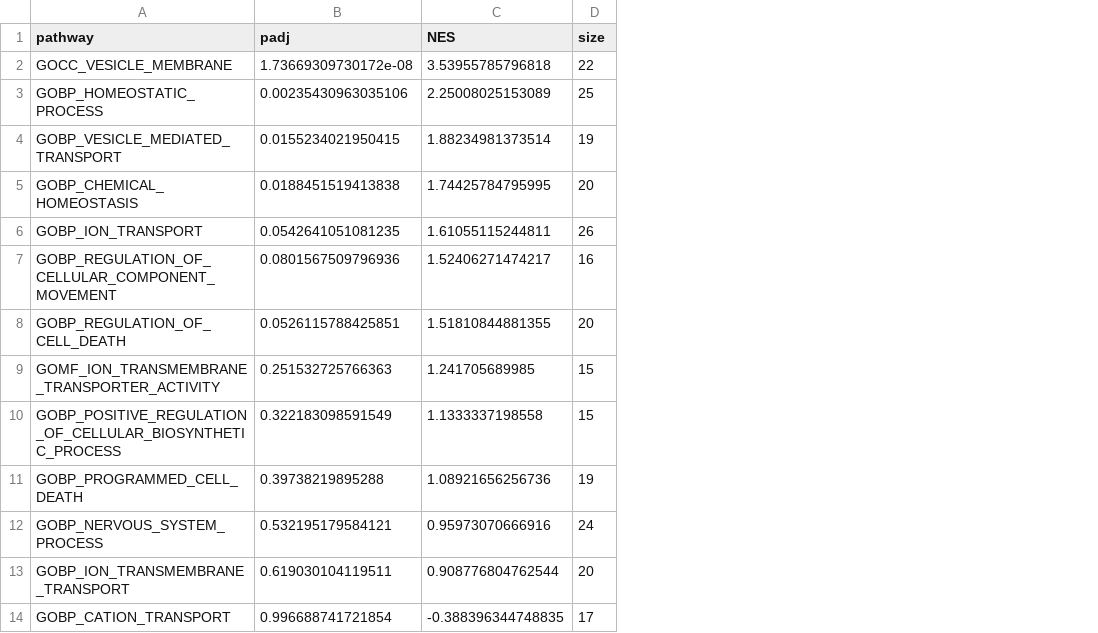
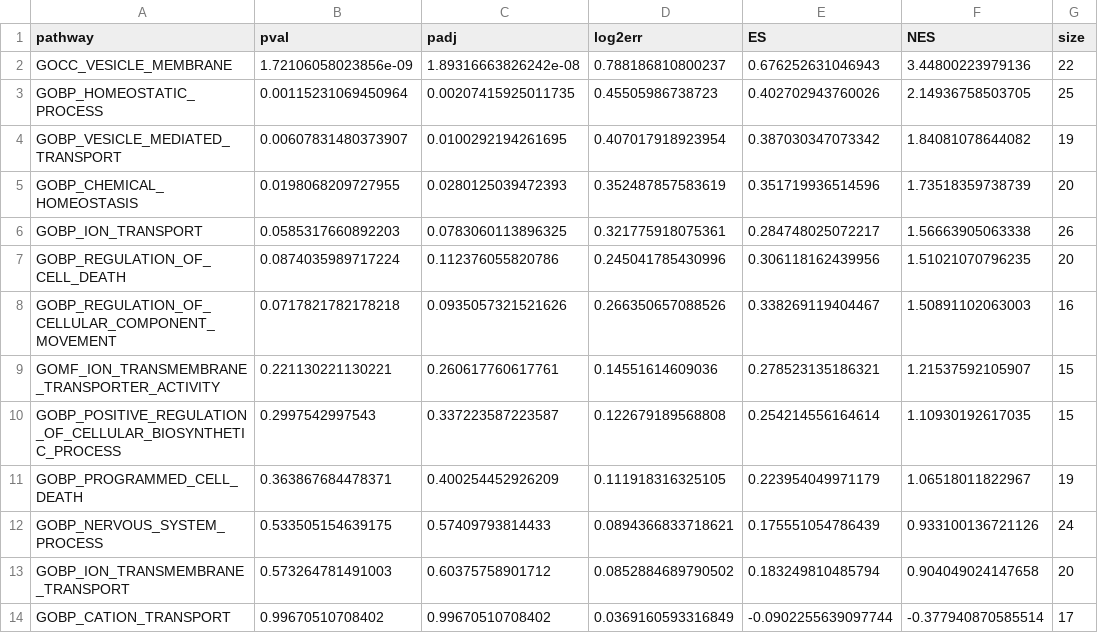
Before and after one commit to IlyaSchneider10/System-Genomics, a CSV file: GO_paper.csv, drawn as a sheet; removed rows and columns are numbered as before the commit, all else as after; the diff names each change by its address in the sheet, - before the commit and + after, or states it on an @@ line.

```diff
--- a/GO_paper.csv
+++ b/GO_paper.csv
+column B (pval), rows 2-7: 1.72106058023856e-09 | 0.00115231069450964 | 0.00607831480373907 | 0.0198068209727955 | 0.0585317660892203 | 0.0874035989717224; rows 9-14: 0.221130221130221 | 0.2997542997543 | 0.363867684478371 | 0.533505154639175 | 0.573264781491003 | 0.99670510708402
+column D (log2err), rows 2-7: 0.788186810800237 | 0.45505986738723 | 0.407017918923954 | 0.352487857583619 | 0.321775918075361 | 0.245041785430996; rows 9-14: 0.14551614609036 | 0.122679189568808 | 0.111918316325105 | 0.0894366833718621 | 0.0852884689790502 | 0.0369160593316849
+column E (ES), rows 2-7: 0.676252631046943 | 0.402702943760026 | 0.387030347073342 | 0.351719936514596 | 0.284748025072217 | 0.306118162439956; rows 9-14: 0.278523135186321 | 0.254214556164614 | 0.223954049971179 | 0.175551054786439 | 0.183249810485794 | -0.0902255639097744
-C2 (padj): 1.73669309730172e-08
+C2 (padj): 1.89316663826242e-08
-F2 (NES): 3.53955785796818
+F2 (NES): 3.44800223979136
-C3 (padj): 0.00235430963035106
+C3 (padj): 0.00207415925011735
-F3 (NES): 2.25008025153089
+F3 (NES): 2.14936758503705
-C4 (padj): 0.0155234021950415
+C4 (padj): 0.0100292194261695
-F4 (NES): 1.88234981373514
+F4 (NES): 1.84081078644082
-C5 (padj): 0.0188451519413838
+C5 (padj): 0.0280125039472393
-F5 (NES): 1.74425784795995
+F5 (NES): 1.73518359738739
-C6 (padj): 0.0542641051081235
+C6 (padj): 0.0783060113896325
-F6 (NES): 1.61055115244811
+F6 (NES): 1.56663905063338
-row 7: GOBP_REGULATION_OF_CELLULAR_COMPONENT_MOVEMENT | 0.0801567509796936 | 1.52406271474217 | 16
-C7 (padj): 0.0526115788425851
+C7 (padj): 0.112376055820786
-F7 (NES): 1.51810844881355
+F7 (NES): 1.51021070796235
+row 8: GOBP_REGULATION_OF_CELLULAR_COMPONENT_MOVEMENT | 0.0717821782178218 | 0.0935057321521626 | 0.266350657088526 | 0.338269119404467 | 1.50891102063003 | 16
-C9 (padj): 0.251532725766363
+C9 (padj): 0.260617760617761
-F9 (NES): 1.241705689985
+F9 (NES): 1.21537592105907
-C10 (padj): 0.322183098591549
+C10 (padj): 0.337223587223587
-F10 (NES): 1.1333337198558
+F10 (NES): 1.10930192617035
-C11 (padj): 0.39738219895288
+C11 (padj): 0.400254452926209
-F11 (NES): 1.08921656256736
+F11 (NES): 1.06518011822967
-C12 (padj): 0.532195179584121
+C12 (padj): 0.57409793814433
-F12 (NES): 0.95973070666916
+F12 (NES): 0.933100136721126
-C13 (padj): 0.619030104119511
+C13 (padj): 0.60375758901712
-F13 (NES): 0.908776804762544
+F13 (NES): 0.904049024147658
-C14 (padj): 0.996688741721854
+C14 (padj): 0.99670510708402
-F14 (NES): -0.388396344748835
+F14 (NES): -0.377940870585514
```
Also changed, not shown: 1 other file.
